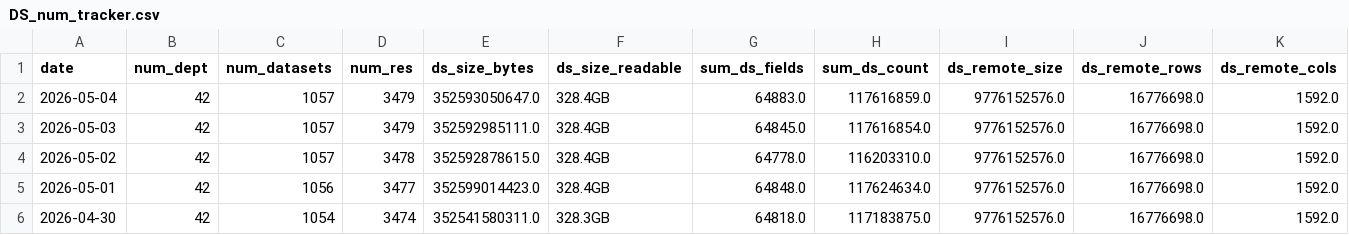
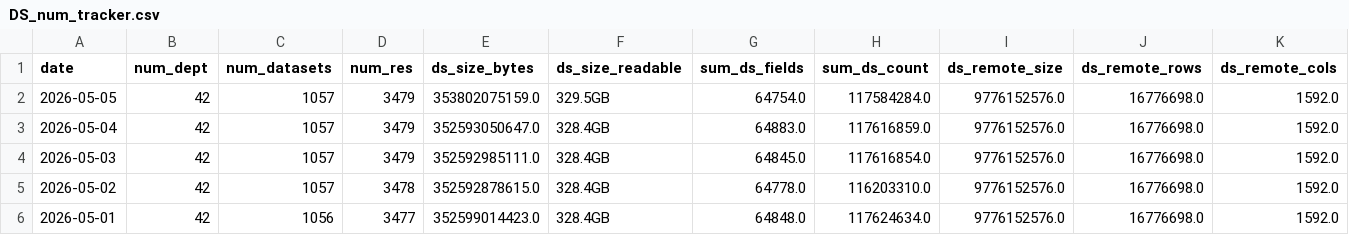
Before and after one commit to open-data/analytics-corporate-reporting, a CSV file: datastore_tracker/DS_num_tracker.csv, drawn as a sheet; only a part is shown; the shorter side is filled out with more unchanged rows; rows hold the shown columns only; the diff names each change by its address in the sheet, - before the commit and + after, or states it on an @@ line.

```diff
--- a/datastore_tracker/DS_num_tracker.csv
+++ b/datastore_tracker/DS_num_tracker.csv
+row 2: 2026-05-05 | 42 | 1057 | 3479 | 353802075159.0 | 329.5GB | 64754.0 | 117584284.0 | 9776152576.0 | 16776698.0 | 1592.0
```
Also changed, not shown: datastore_tracker/ds-dictionary-use.csv, datastore_tracker/org_stats.csv, 6 other files.
